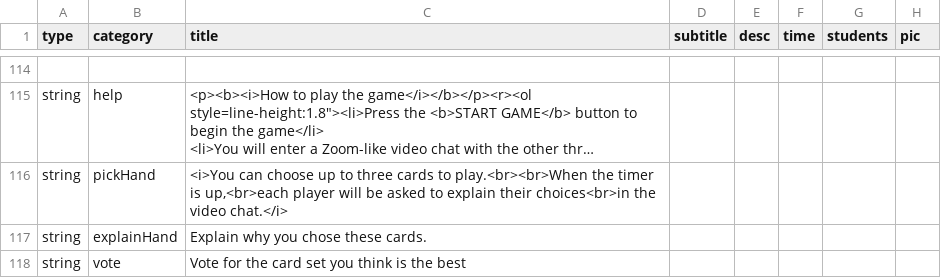
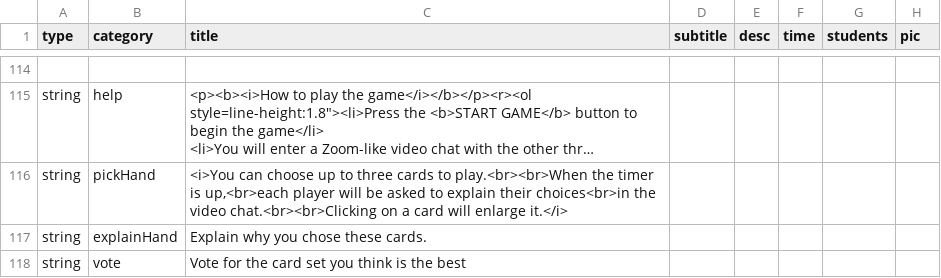
Before and after one commit to bferster/agame, a CSV file: data/config.csv, drawn as a sheet; only a part is shown, gaps mark what is left out; long unchanged cells end in …; the diff names each change by its address in the sheet, - before the commit and + after, or states it on an @@ line.

```diff
--- a/data/config.csv
+++ b/data/config.csv
-C116 (title): …the video chat.</i>
+C116 (title): …the video chat.<br><br>Clicking on a card will enlarge it.</i>
```
Also changed, not shown: 1 other file.
